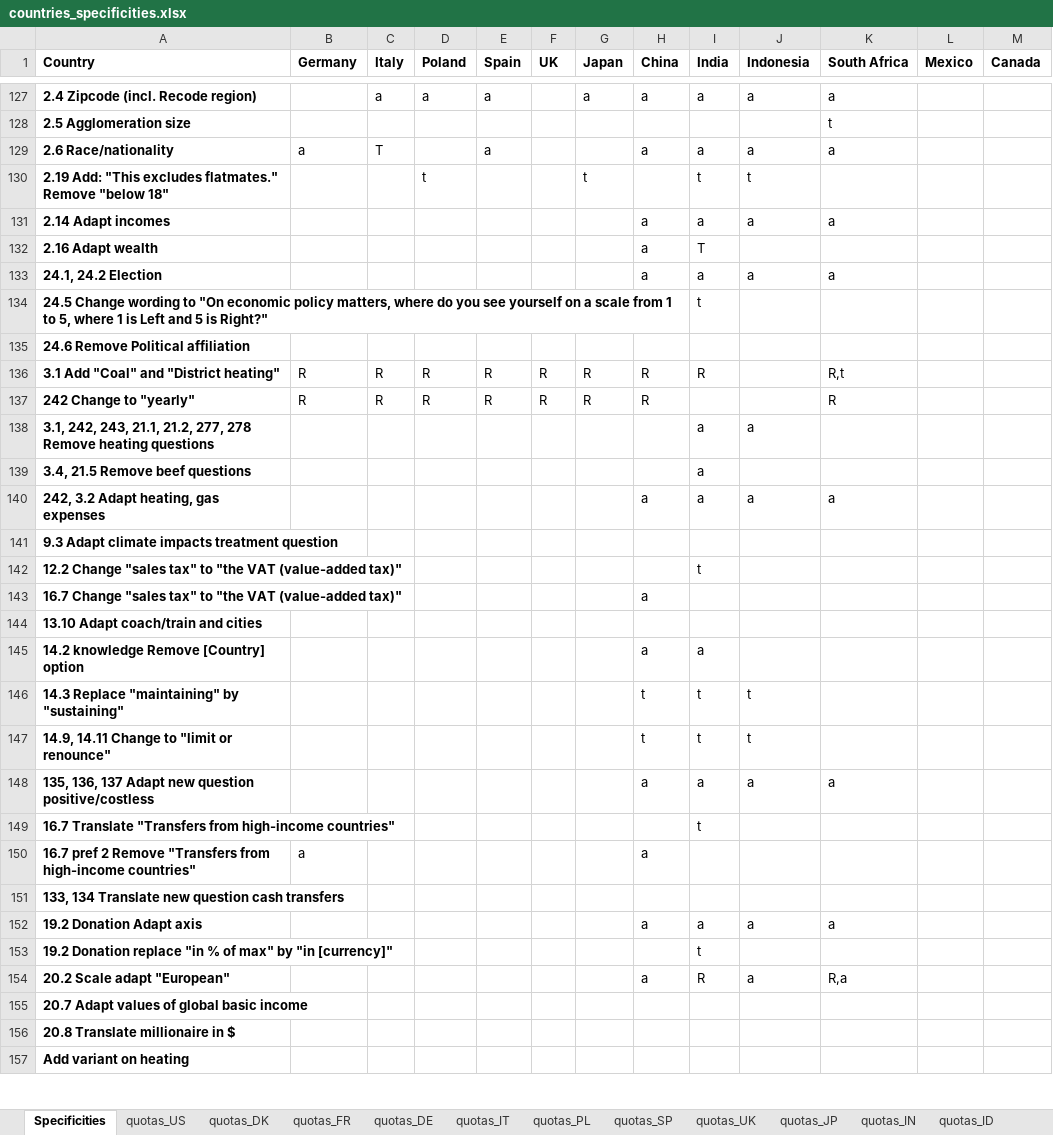
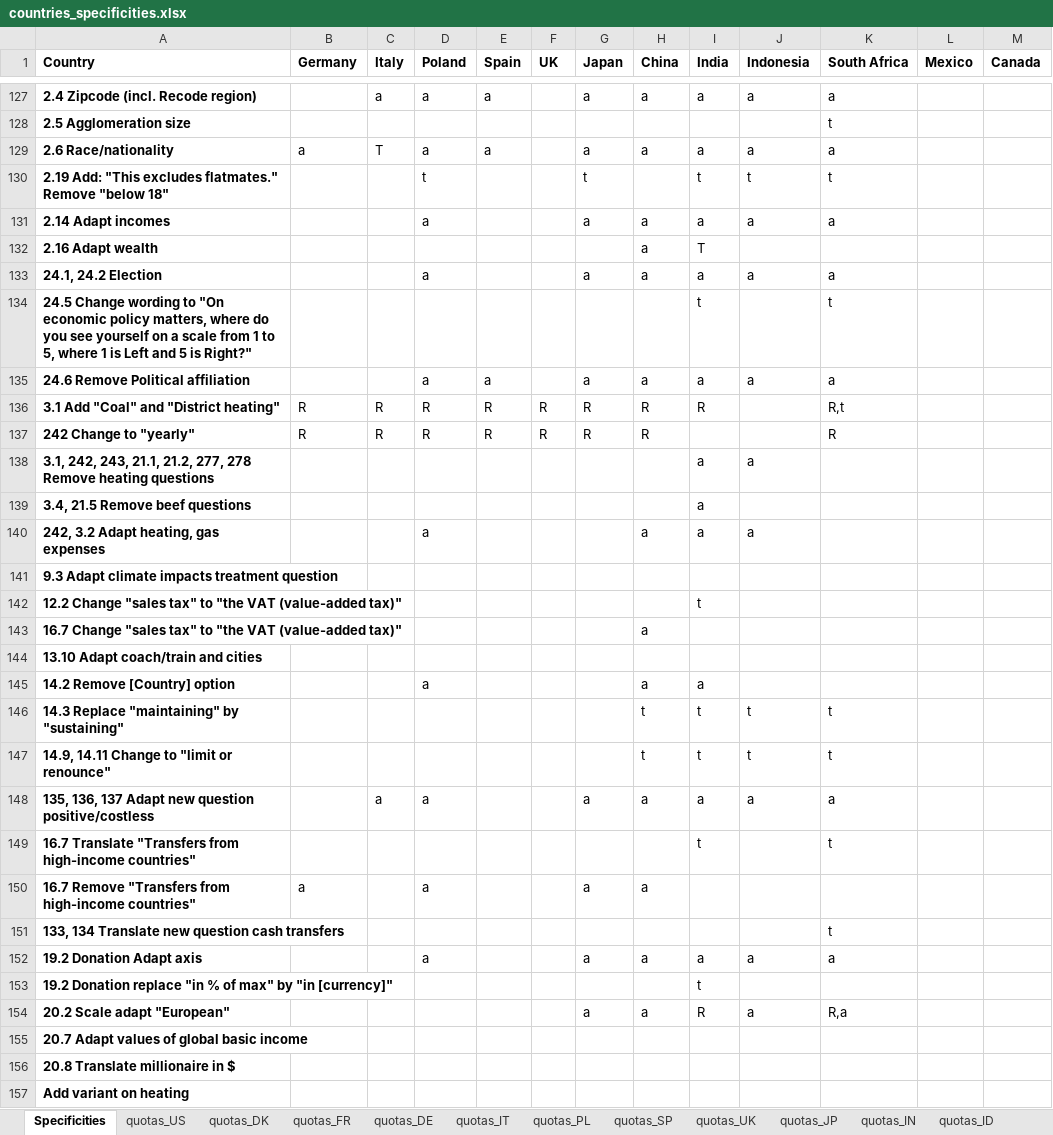
Before and after one commit to mariuslehenaff/oecd_climate, an Excel workbook: questionnaires/countries_specificities.xlsx, sheet Specificities, drawn as a sheet; only a part is shown, gaps mark what is left out; values as stored, in another font and other column widths than the file's, no borders; the diff covers the shown part only; the diff names each change by its address in the sheet, - before the commit and + after, or states it on an @@ line.

```diff
--- a/questionnaires/countries_specificities.xlsx (sheet Specificities)
+++ b/questionnaires/countries_specificities.xlsx (sheet Specificities)
-D129 (Poland): (empty)
+D129 (Poland): a
-G129 (Japan): (empty)
+G129 (Japan): a
-K130 (South Africa): (empty)
+K130 (South Africa): t
-D131 (Poland): (empty)
+D131 (Poland): a
-G131 (Japan): (empty)
+G131 (Japan): a
-D133 (Poland): (empty)
+D133 (Poland): a
-G133 (Japan): (empty)
+G133 (Japan): a
-K134 (South Africa): (empty)
+K134 (South Africa): t
-D135 (Poland): (empty)
+D135 (Poland): a
-E135 (Spain): (empty)
+E135 (Spain): a
-G135 (Japan): (empty)
+G135 (Japan): a
-H135 (China): (empty)
+H135 (China): a
-I135 (India): (empty)
+I135 (India): a
-J135 (Indonesia): (empty)
+J135 (Indonesia): a
-K135 (South Africa): (empty)
+K135 (South Africa): a
-D140 (Poland): (empty)
+D140 (Poland): a
-K140 (South Africa): a
+K140 (South Africa): (empty)
-A145 (Country): 14.2 knowledge Remove [Country] option
+A145 (Country): 14.2 Remove [Country] option
-D145 (Poland): (empty)
+D145 (Poland): a
-K146:K147 (South Africa): (empty)
+K146:K147 (South Africa): t
-C148 (Italy): (empty)
+C148 (Italy): a
-D148 (Poland): (empty)
+D148 (Poland): a
-G148 (Japan): (empty)
+G148 (Japan): a
-K149 (South Africa): (empty)
+K149 (South Africa): t
-A150 (Country): 16.7 pref 2 Remove "Transfers…
+A150 (Country): 16.7 Remove "Transfers…
-D150 (Poland): (empty)
+D150 (Poland): a
-G150 (Japan): (empty)
+G150 (Japan): a
-K151 (South Africa): (empty)
+K151 (South Africa): t
-D152 (Poland): (empty)
+D152 (Poland): a
-G152 (Japan): (empty)
+G152 (Japan): a
-G154 (Japan): (empty)
+G154 (Japan): a
```
Also changed, not shown: 1 added row, 3 removed rows and 9 edited cells elsewhere in this sheet, sheet quotas_JP, 4 other files.
